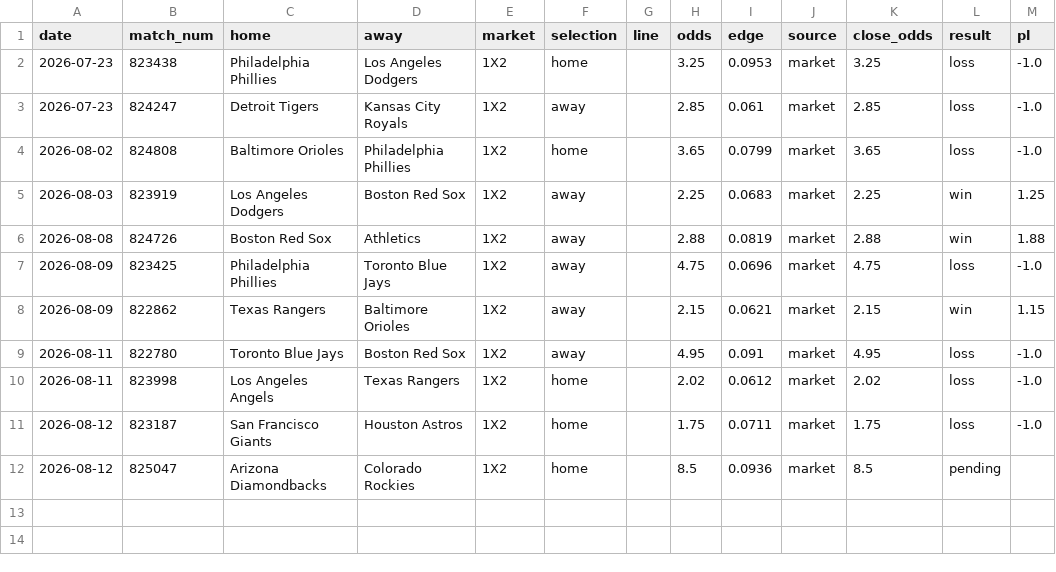
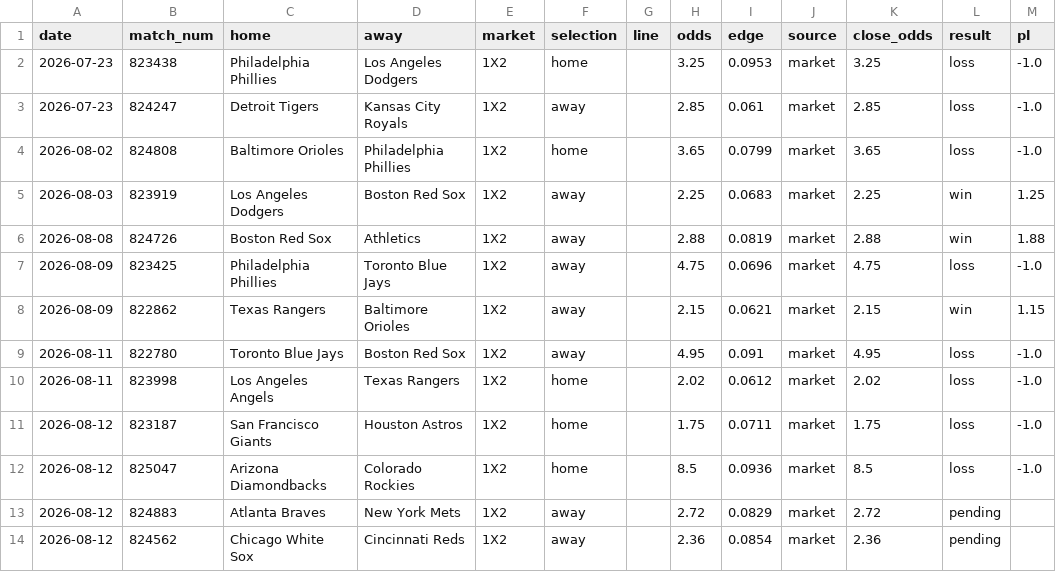
Before and after one commit to c49037027-svg/football, a CSV file: data/live_bets.csv, drawn as a sheet.

```diff
--- a/data/live_bets.csv
+++ b/data/live_bets.csv
@@ -11,2 +11,4 @@ date,match_num,home,away,market,selection,line,odds,edge,source,close_odds,resul
 2026-08-12,823187,San Francisco Giants,Houston Astros,1X2,home,,1.75,0.0711,market,1.75,loss,-1.0
-2026-08-12,825047,Arizona Diamondbacks,Colorado Rockies,1X2,home,,8.5,0.0936,market,8.5,pending,
+2026-08-12,825047,Arizona Diamondbacks,Colorado Rockies,1X2,home,,8.5,0.0936,market,8.5,loss,-1.0
+2026-08-12,824883,Atlanta Braves,New York Mets,1X2,away,,2.72,0.0829,market,2.72,pending,
+2026-08-12,824562,Chicago White Sox,Cincinnati Reds,1X2,away,,2.36,0.0854,market,2.36,pending,
```
Also changed, not shown: 1 other file.
